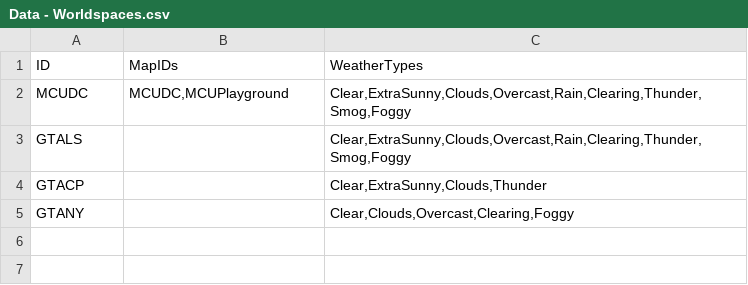
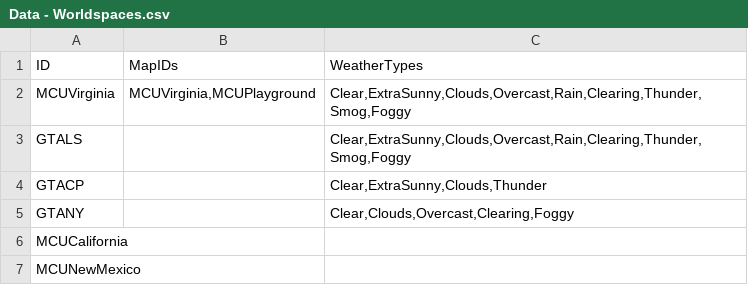
Before and after one commit to jaymirecki/JaysMod, a CSV file: DataCreation/Data - Worldspaces.csv, drawn as a sheet.

```diff
--- a/DataCreation/Data - Worldspaces.csv
+++ b/DataCreation/Data - Worldspaces.csv
@@ -1,3 +1,3 @@
 ID,MapIDs,WeatherTypes
-MCUDC,"MCUDC,MCUPlayground","Clear,ExtraSunny,Clouds,Overcast,Rain,Clearing,Thunder,Smog,Foggy"
+MCUVirginia,"MCUVirginia,MCUPlayground","Clear,ExtraSunny,Clouds,Overcast,Rain,Clearing,Thunder,Smog,Foggy"
 GTALS,,"Clear,ExtraSunny,Clouds,Overcast,Rain,Clearing,Thunder,Smog,Foggy"
@@ -5 +5,3 @@ GTACP,,"Clear,ExtraSunny,Clouds,Thunder"
 GTANY,,"Clear,Clouds,Overcast,Clearing,Foggy"
+MCUCalifornia,,
+MCUNewMexico,,
```
Also changed, not shown: DataCreation/Data - Maps.csv, 8 other files.
